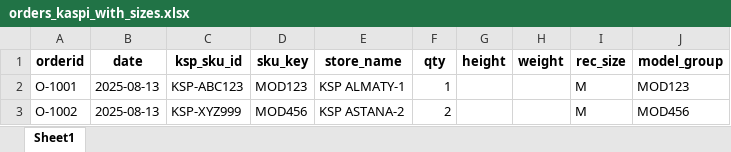
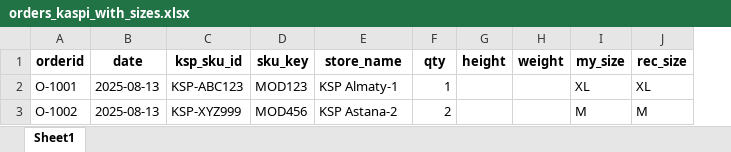
Before and after one commit to TheRisingSun777/kaspi_etl, an Excel workbook: data_crm/orders_kaspi_with_sizes.xlsx, sheet Sheet1, drawn as a sheet; values as stored, in another font and other column widths than the file's, no borders; removed rows and columns are numbered as before the commit, all else as after; the diff names each change by its address in the sheet, - before the commit and + after, or states it on an @@ line.

Commit message:
labels: map by PDF order number; grouped outputs + manifest

```diff
--- a/data_crm/orders_kaspi_with_sizes.xlsx (sheet Sheet1)
+++ b/data_crm/orders_kaspi_with_sizes.xlsx (sheet Sheet1)
+column I (my_size), rows 2-3: XL | M
-column J (model_group), rows 2-3: MOD123 | MOD456
-E2 (store_name): KSP ALMATY-1
+E2 (store_name): KSP Almaty-1
-J2 (rec_size): M
+J2 (rec_size): XL
-E3 (store_name): KSP ASTANA-2
+E3 (store_name): KSP Astana-2
```
Also changed, not shown: 4 other files.
